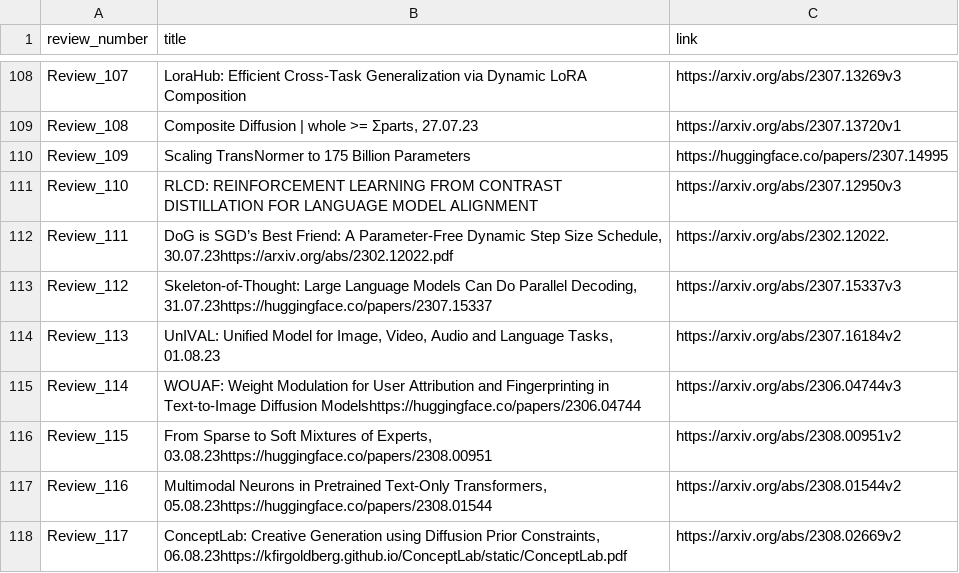
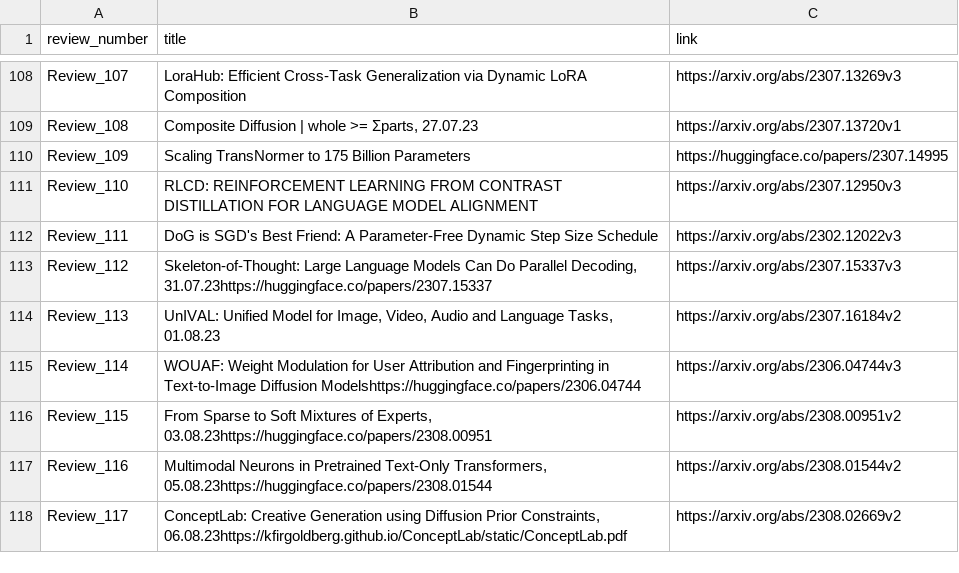
Before and after one commit to disouzam/merlihson-scientific-resources, a CSV file: mike-paper-reviews-all/reviews_metadata/paper_with_links.csv, drawn as a sheet; only a part is shown, gaps mark what is left out.

Commit message:
Fix Review_111: Separate title from date/link and remove duplicate

```diff
--- a/mike-paper-reviews-all/reviews_metadata/paper_with_links.csv
+++ b/mike-paper-reviews-all/reviews_metadata/paper_with_links.csv
@@ -111,3 +111,3 @@ Review_109,Scaling TransNormer to 175 Billion Parameters,https://huggingface.co/
 Review_110,RLCD: REINFORCEMENT LEARNING FROM CONTRAST DISTILLATION FOR LANGUAGE MODEL ALIGNMENT,https://arxiv.org/abs/2307.12950v3
-Review_111,"DoG is SGD’s Best Friend: A Parameter-Free Dynamic Step Size Schedule, 30.07.23https://arxiv.org/abs/2302.12022.pdf",https://arxiv.org/abs/2302.12022.
+Review_111,DoG is SGD's Best Friend: A Parameter-Free Dynamic Step Size Schedule,https://arxiv.org/abs/2302.12022v3
 Review_112,"Skeleton-of-Thought: Large Language Models Can Do Parallel Decoding, 31.07.23https://huggingface.co/papers/2307.15337",https://arxiv.org/abs/2307.15337v3
```
Also changed, not shown: 3 other files.
